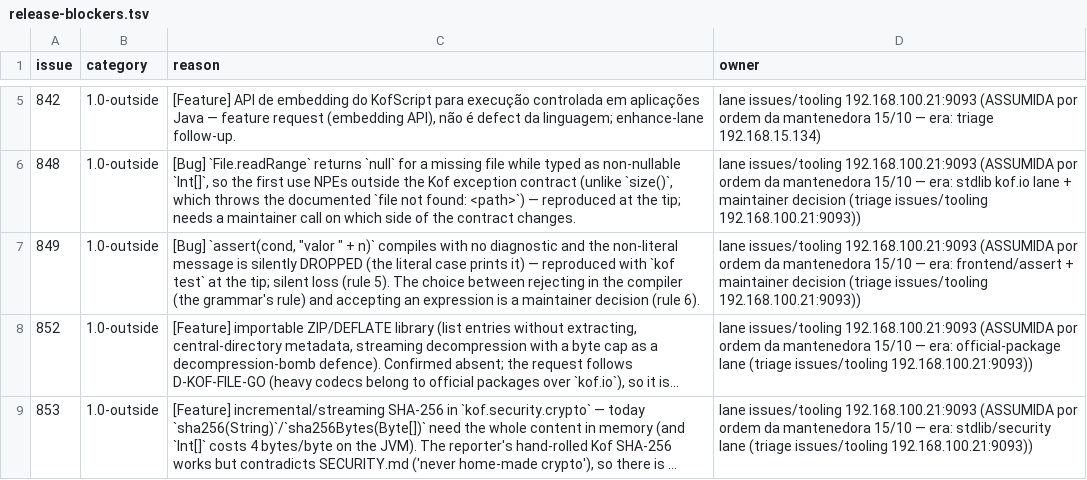
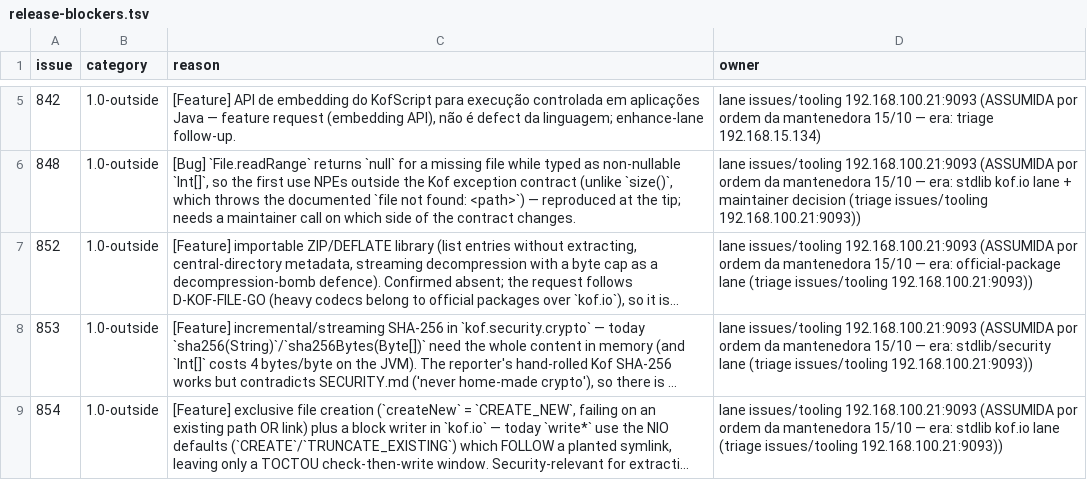
Before and after one commit to AlexandreMendess/Kof4j, a TSV file: scripts/release-blockers.tsv, drawn as a sheet; only a part is shown, gaps mark what is left out; the shorter side is filled out with more unchanged rows; long unchanged cells end in …; the diff names each change by its address in the sheet, - before the commit and + after, or states it on an @@ line.

Commit message:
docs(release)+doing: PR #877 (contributor, fixes #849) reviewed and MERGED; #849 CLOSED with proof
PR #877 (`codex/issue-849-assert-message-literal`, base=lab — checked BEFORE anything
else) implements option 1 of #849: a non-literal `assert` message is now a parse
error PARSE087 pointing at the expression, instead of compiling with no diagnostic
and dropping the message silently (the root cause at StatementParser:92-99).

REVIEW before merging: PARSE087 was FREE (the highest in the family was PARSE086);
the registry is complete (PortuKofDiagnostics EN+PT + portukof_diag_pt.json +
statements.md §9 EN/PT + CHANGELOG both languages); the diff is small and localised;
the PR's test declares the RED on the base, matching my own triage measurement.
The PR's two red checks are the KNOWN ones owned by OTHER lanes: check_500
(runtime/RuntimeStringEdit.java, now 780 lines) and the CodeQL ALIEN pattern.

MERGED server-side (`gh pr merge --merge`) so the shared worktree was never touched;
the tip 2be36379f was then synced and VERIFIED: AssertMessageLiteralTest 3/3,
AssertE2ETest 5/5 (the assert family regression-free), gates rc=0.

CHOICE RECORDED: the issue listed two routes and marked the choice as the
maintainer's (rule 6); the implemented one is option 1 (enforce the grammar), the
contract-faithful route — statements.md §9 already said literal, so no surface
change; option 2 (accept an expression) remains available as an evolution.

#849 is CLOSED (case c, with the proof above) and its row dropped from the release
ledger -> 0 open 1.0-blocks, 0 classification violations.

lane issues/tooling owner = 192.168.100.21:9093

```diff
--- a/scripts/release-blockers.tsv
+++ b/scripts/release-blockers.tsv
-row 7: 849 | 1.0-outside | [Bug] `assert(cond, "valor " + n)` compiles with no diagnostic and the non-literal message is silently DROPPED (the literal case prints it) — reproduced with `kof test` at the tip; silent loss (rule 5). The choice between rejecting in the compiler (the grammar's rule) and accepting an expression is a maintainer decision (rule 6). | lane issues/tooling 192.168.100.21:9093 (ASSUMIDA por ordem da mantenedora 15/10 — era: frontend/assert + maintainer decision (triage issues/tooling 192.168.100.21:9093))
```
Also changed, not shown: 2 other files.
